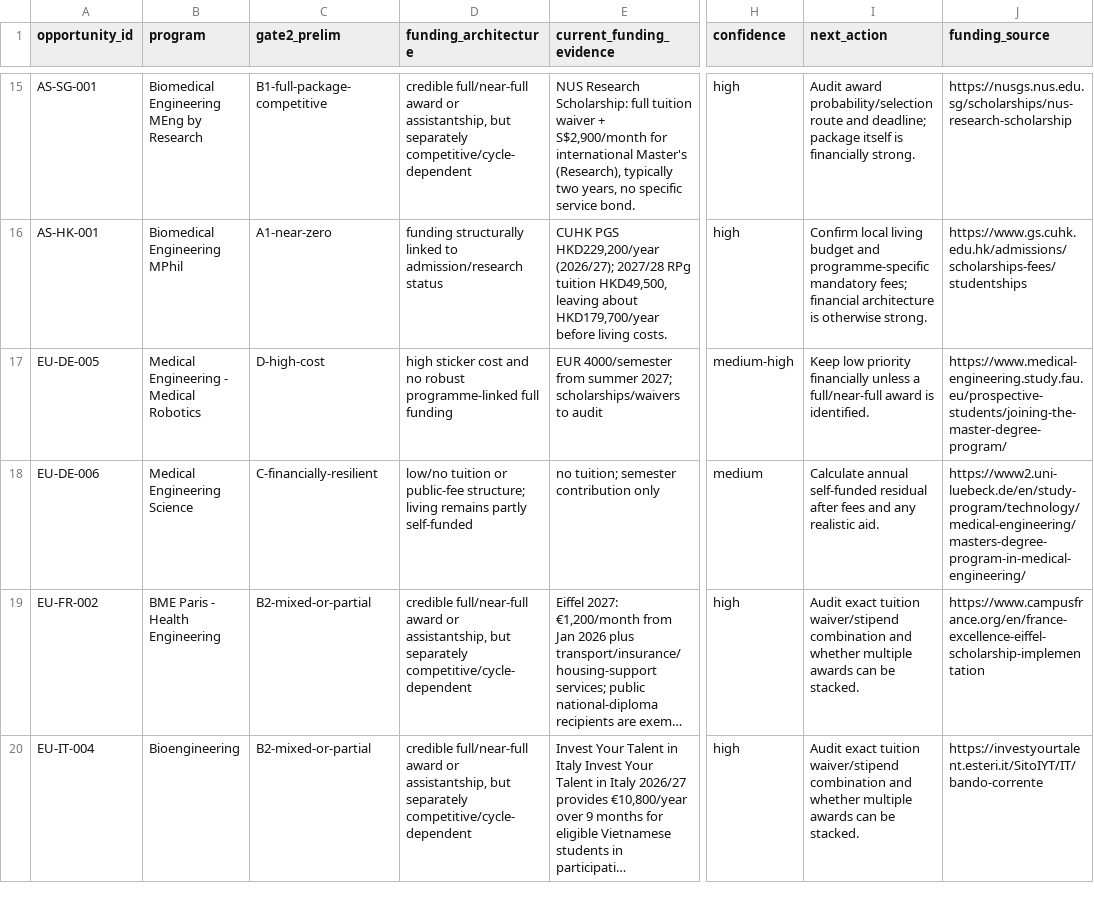
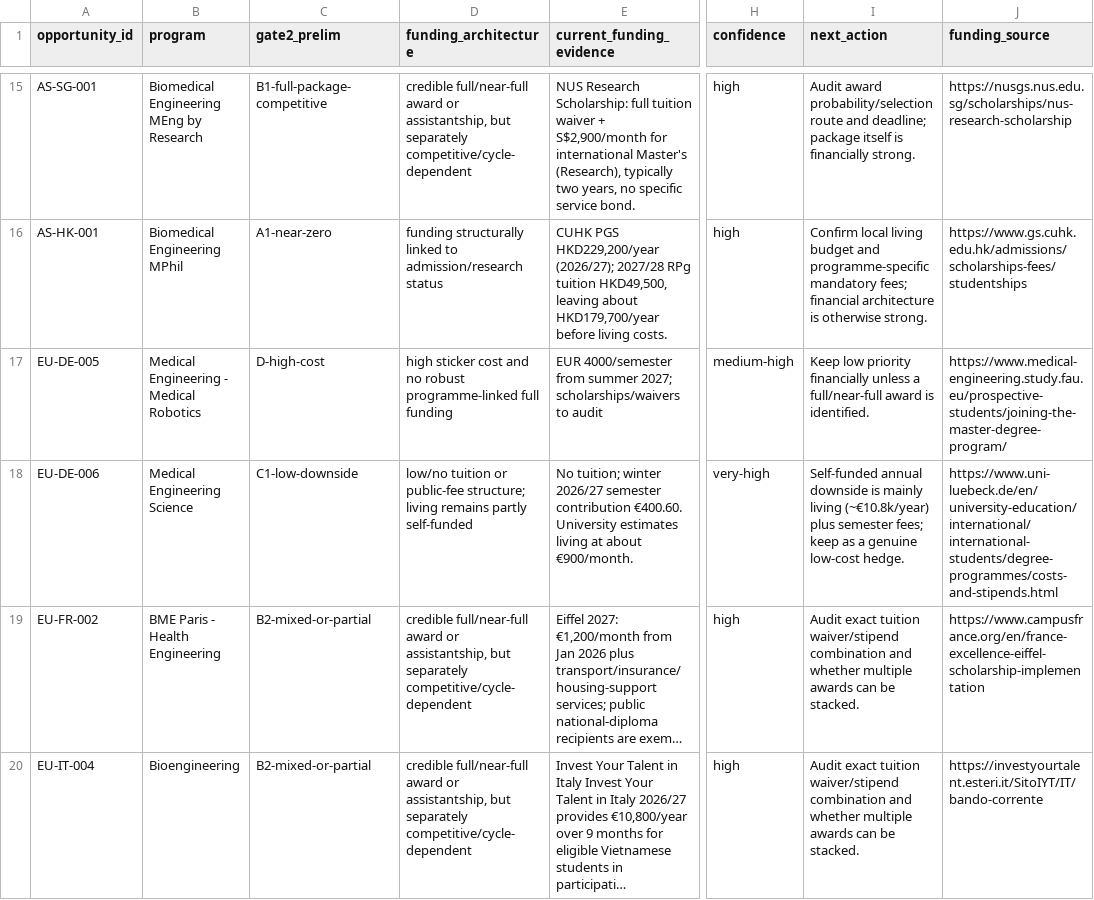
Before and after one commit to tsuuanmi/Education, a CSV file: data/master/gate2-expanded-staging.csv, drawn as a sheet; only a part is shown, gaps mark what is left out; long unchanged cells end in …; the diff covers the shown part only; the diff names each change by its address in the sheet, - before the commit and + after, or states it on an @@ line.

Commit message:
data: split low-tuition routes by total-cost resilience

```diff
--- a/data/master/gate2-expanded-staging.csv
+++ b/data/master/gate2-expanded-staging.csv
-C18 (gate2_prelim): C-financially-resilient
+C18 (gate2_prelim): C1-low-downside
-E18 (current_funding_evidence): no tuition; semester contribution only
+E18 (current_funding_evidence): No tuition; winter 2026/27 semester contribution €400.60. University estimates living at about €900/month.
-H18 (confidence): medium
+H18 (confidence): very-high
-I18 (next_action): Calculate annual self-funded residual after fees and any realistic aid.
+I18 (next_action): Self-funded annual downside is mainly living (~€10.8k/year) plus semester fees; keep as a genuine low-cost hedge.
-J18 (funding_source): https://www2.uni-luebeck.de/en/study-program/technology/medical-engineering/masters-degree-program-in-medical-engineering/
+J18 (funding_source): https://www.uni-luebeck.de/en/university-education/international/international-students/degree-programmes/costs-and-stipends.html
```
Also changed, not shown: 39 edited cells elsewhere in this file.
